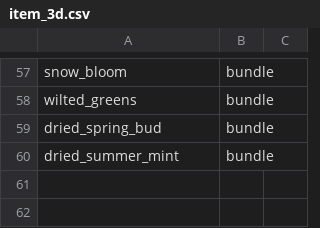
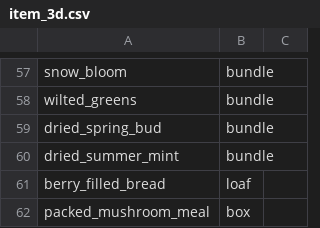
Before and after one commit to mayjohn66-cmd/project222, a CSV file: data/shop/catalogs/item_3d.csv, drawn as a sheet; only a part is shown, gaps mark what is left out.

```diff
--- a/data/shop/catalogs/item_3d.csv
+++ b/data/shop/catalogs/item_3d.csv
@@ -60 +60,3 @@ dried_spring_bud,bundle,
 dried_summer_mint,bundle,
+berry_filled_bread,loaf,
+packed_mushroom_meal,box,
```
Also changed, not shown: data/core/items.csv, data/production/product_recipe_ingredients.csv, 34 other files.
